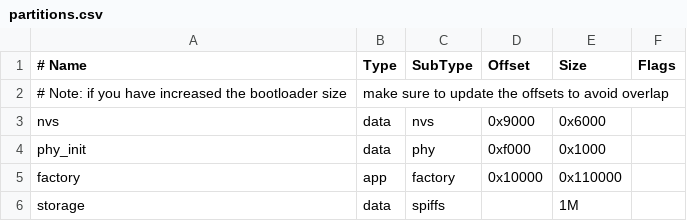
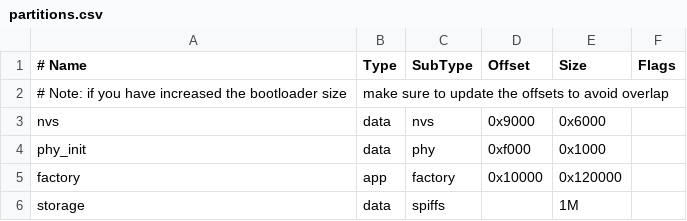
Before and after one commit to nopnop2002/esp-idf-ftp-camera, a CSV file: partitions.csv, drawn as a sheet.

```diff
--- a/partitions.csv
+++ b/partitions.csv
@@ -4,3 +4,3 @@ nvs,      data, nvs,     0x9000,  0x6000,
 phy_init, data, phy,     0xf000,  0x1000,
-factory,  app,  factory, 0x10000, 0x110000,
+factory,  app,  factory, 0x10000, 0x120000,
 storage,  data, spiffs,  ,        1M,
```
Also changed, not shown: 6 other files.
